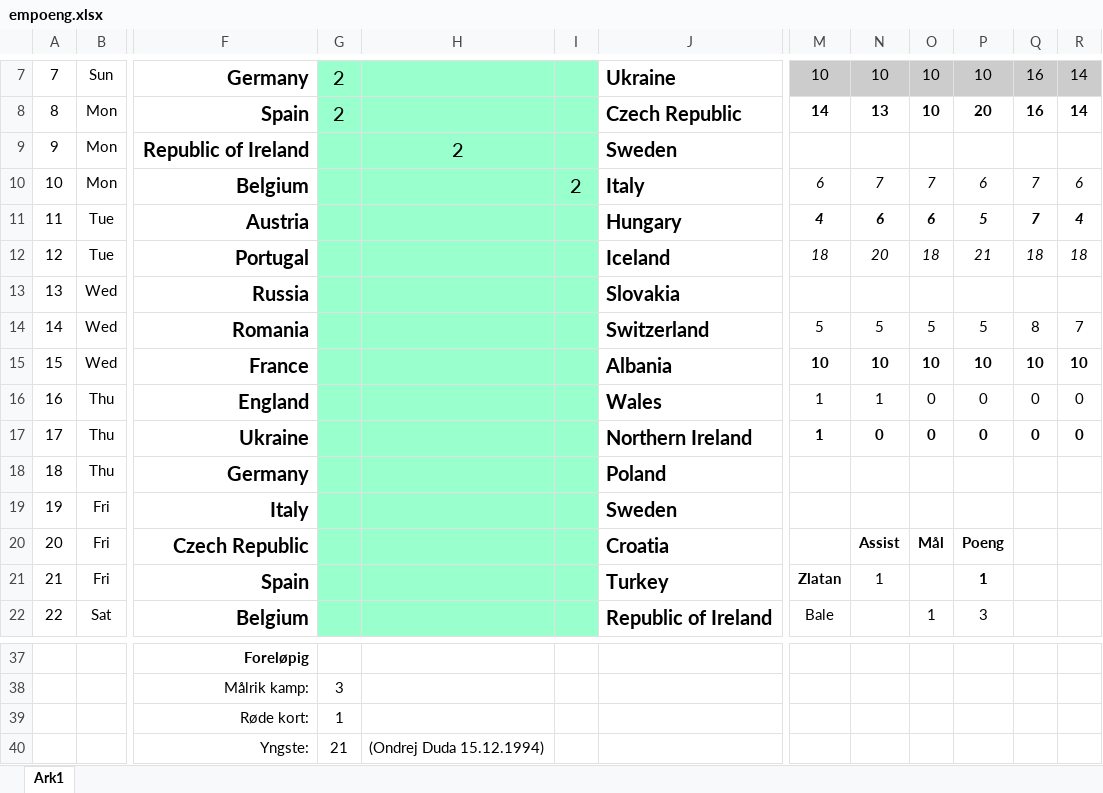
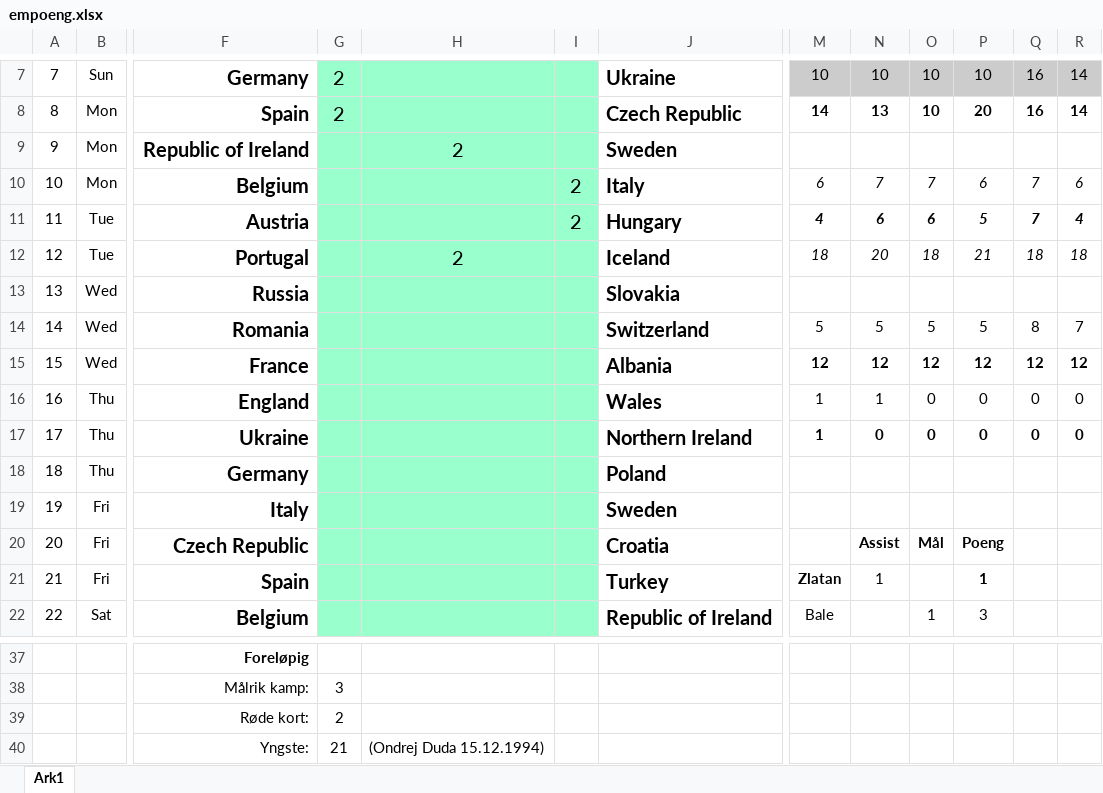
Before and after one commit to andergsv/blandet, an Excel workbook: empoeng.xlsx, sheet Ark1, drawn as a sheet; only a part is shown, gaps mark what is left out; values as stored, in another font and other column widths than the file's, no borders; conditional formats not drawn; the diff names each change by its address in the sheet, - before the commit and + after, or states it on an @@ line.

```diff
--- a/empoeng.xlsx (sheet Ark1)
+++ b/empoeng.xlsx (sheet Ark1)
-I11: (empty)
+I11: 2
-H12: (empty)
+H12: 2
-M15: 10
+M15: 12
-N15: 10
+N15: 12
-O15: 10
+O15: 12
-P15: 10
+P15: 12
-Q15: 10
+Q15: 12
-R15: 10
+R15: 12
-G39: 1
+G39: 2
```
Also changed, not shown: 13 other files.
